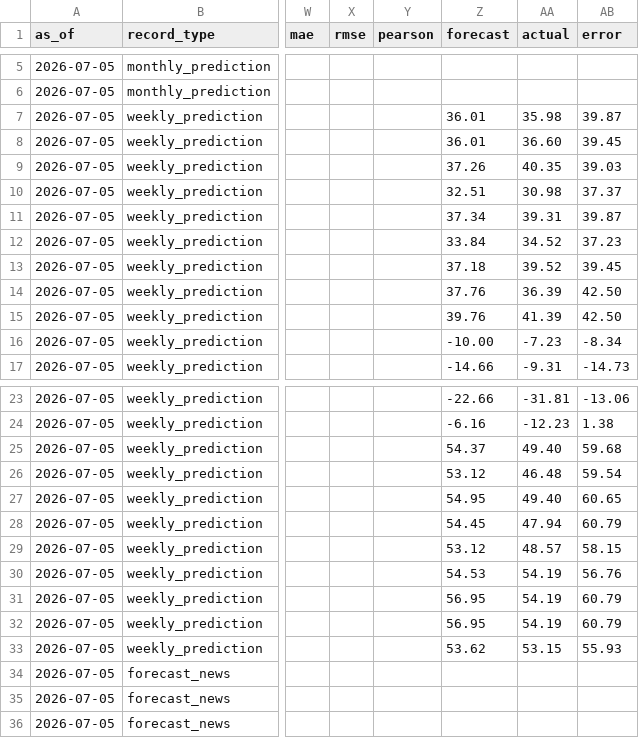
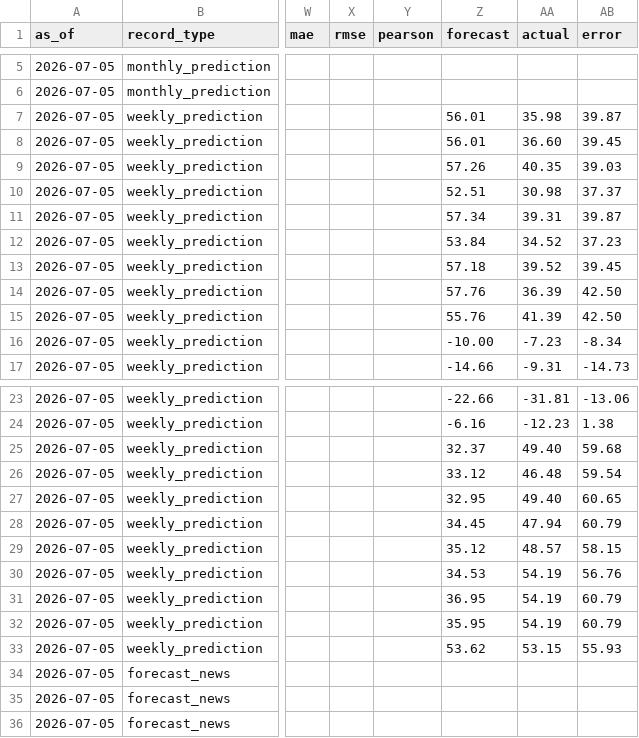
Before and after one commit to RunRiotComeOn/ConsumerSim-MCP, a CSV file: site/data/consumersim_site_data.csv, drawn as a sheet; only a part is shown, gaps mark what is left out; the diff names each change by its address in the sheet, - before the commit and + after, or states it on an @@ line.

Commit message:
Revert "Refresh ConsumerSim site data"
This reverts commit 41afa7410712faa7cf66c28b66c0988b7bc01b09.

```diff
--- a/site/data/consumersim_site_data.csv
+++ b/site/data/consumersim_site_data.csv
-Z7:Z8 (forecast): 36.01
+Z7:Z8 (forecast): 56.01
-Z9 (forecast): 37.26
+Z9 (forecast): 57.26
-Z10 (forecast): 32.51
+Z10 (forecast): 52.51
-Z11 (forecast): 37.34
+Z11 (forecast): 57.34
-Z12 (forecast): 33.84
+Z12 (forecast): 53.84
-Z13 (forecast): 37.18
+Z13 (forecast): 57.18
-Z14 (forecast): 37.76
+Z14 (forecast): 57.76
-Z15 (forecast): 39.76
+Z15 (forecast): 55.76
-Z25 (forecast): 54.37
+Z25 (forecast): 32.37
-Z26 (forecast): 53.12
+Z26 (forecast): 33.12
-Z27 (forecast): 54.95
+Z27 (forecast): 32.95
-Z28 (forecast): 54.45
+Z28 (forecast): 34.45
-Z29 (forecast): 53.12
+Z29 (forecast): 35.12
-Z30 (forecast): 54.53
+Z30 (forecast): 34.53
-Z31 (forecast): 56.95
+Z31 (forecast): 36.95
-Z32 (forecast): 56.95
+Z32 (forecast): 35.95
```
